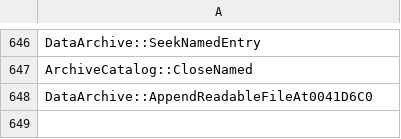
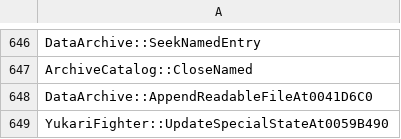
Before and after one commit to N0zoM1z0/th075, a CSV file: config/implemented.csv, drawn as a sheet; only a part is shown, gaps mark what is left out.

```diff
--- a/config/implemented.csv
+++ b/config/implemented.csv
@@ -648 +648,2 @@ ArchiveCatalog::CloseNamed
 DataArchive::AppendReadableFileAt0041D6C0
+YukariFighter::UpdateSpecialStateAt0059B490
```
Also changed, not shown: config/known-symbols.csv, config/matches.csv, 10 other files.
